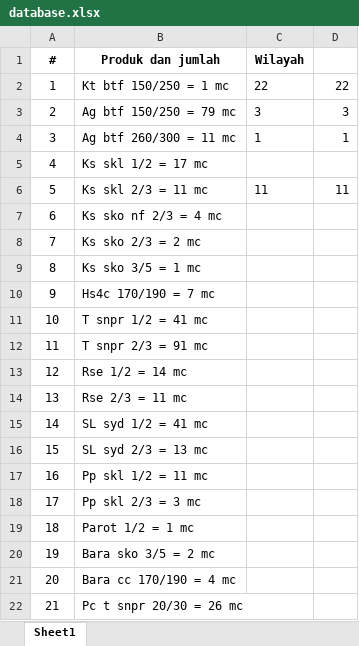
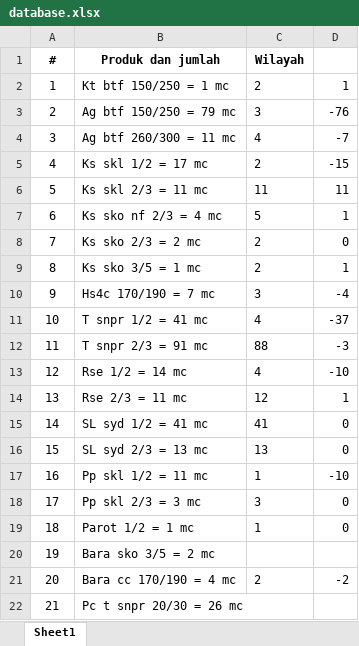
Before and after one commit to rhanadam32/tally-checker, an Excel workbook: database.xlsx, sheet Sheet1, drawn as a sheet; only a part is shown; values as stored, in another font and other column widths than the file's, no borders; the diff covers the shown part only; the diff names each change by its address in the sheet, - before the commit and + after, or states it on an @@ line.

```diff
--- a/database.xlsx (sheet Sheet1)
+++ b/database.xlsx (sheet Sheet1)
-C2: 22
+C2: 2
-D2: 22
+D2: 1
-D3: 3
+D3: -76
-C4: 1
+C4: 4
-D4: 1
+D4: -7
-C5: (empty)
+C5: 2
-D5: (empty)
+D5: -15
-C7: (empty)
+C7: 5
-D7: (empty)
+D7: 1
-C8:C9: (empty)
+C8:C9: 2
-D8: (empty)
+D8: 0
-D9: (empty)
+D9: 1
-C10: (empty)
+C10: 3
-D10: (empty)
+D10: -4
-C11: (empty)
+C11: 4
-D11: (empty)
+D11: -37
-C12: (empty)
+C12: 88
-D12: (empty)
+D12: -3
-C13: (empty)
+C13: 4
-D13: (empty)
+D13: -10
-C14: (empty)
+C14: 12
-D14: (empty)
+D14: 1
-C15: (empty)
+C15: 41
-D15:D16: (empty)
+D15:D16: 0
-C16: (empty)
+C16: 13
-C17: (empty)
+C17: 1
-D17: (empty)
+D17: -10
-C18: (empty)
+C18: 3
-D18:D19: (empty)
+D18:D19: 0
-C19: (empty)
+C19: 1
-C21: (empty)
+C21: 2
-D21: (empty)
+D21: -2
```
Also changed, not shown: 16 edited cells elsewhere in this sheet.
